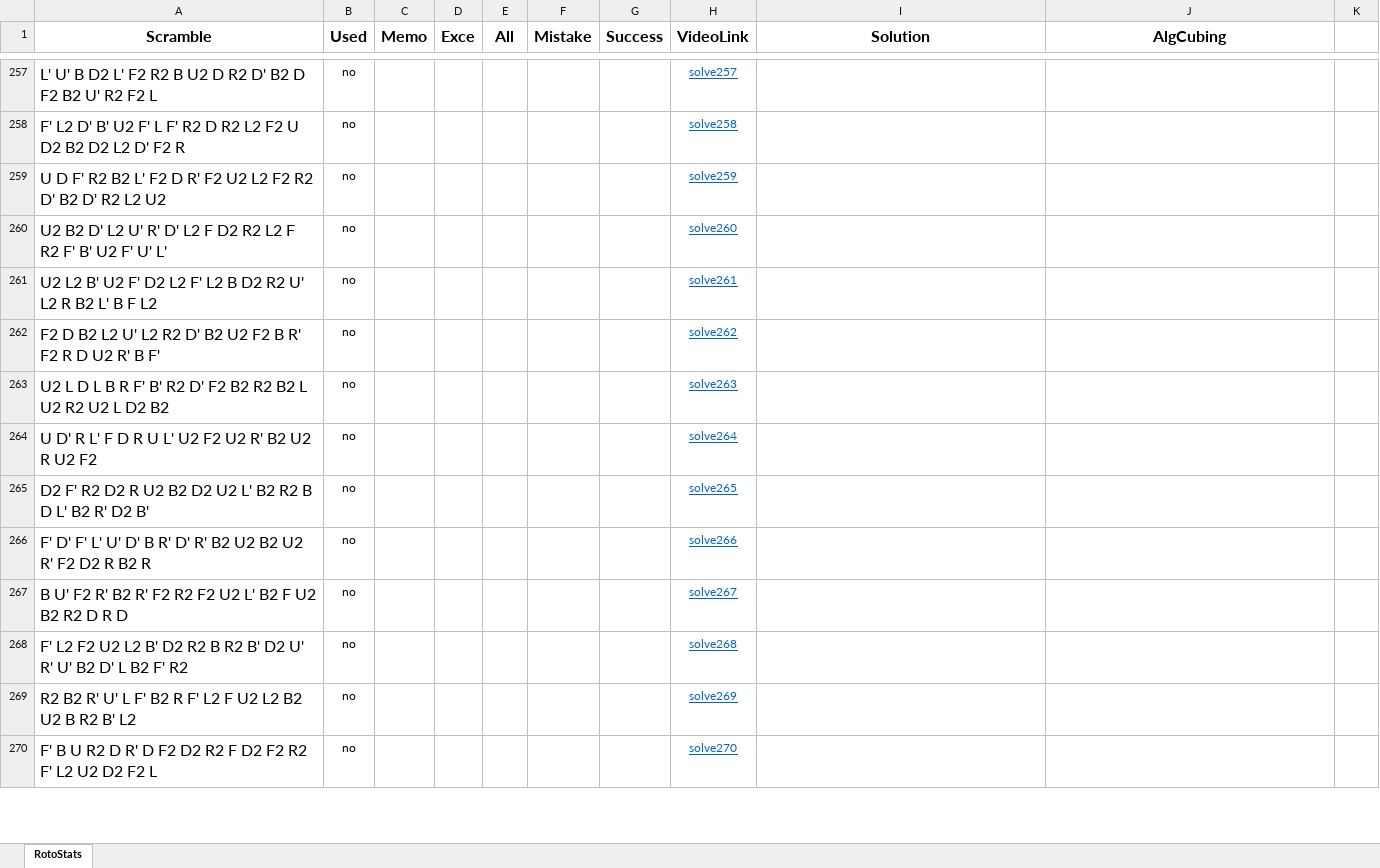
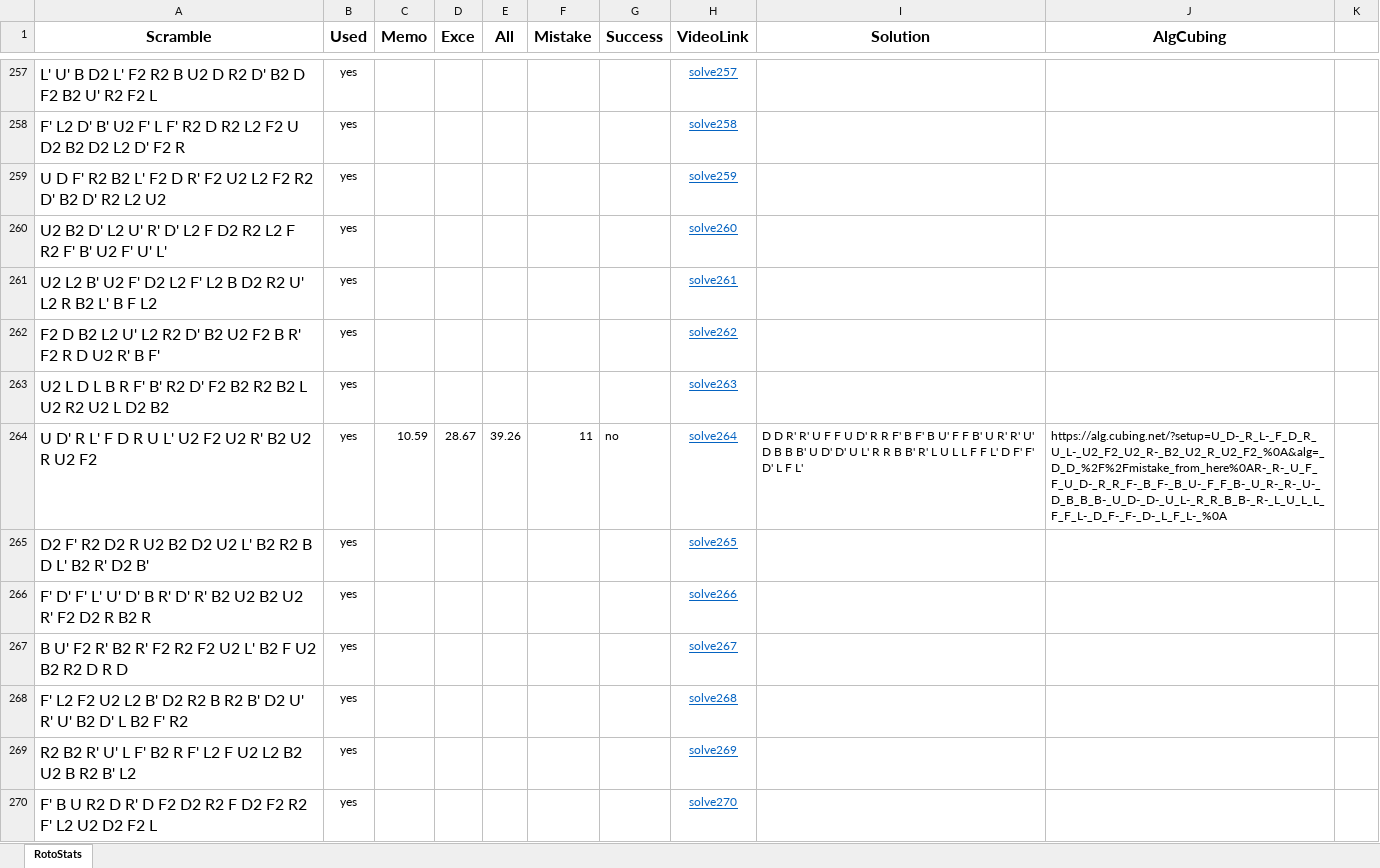
Before and after one commit to RotoHands/RotoDNF_analyzer, an Excel workbook: RotoDNFStats.xlsx, sheet RotoStats, drawn as a sheet; only a part is shown, gaps mark what is left out; values as stored, in another font and other column widths than the file's, no borders; the diff covers the shown part only; the diff names each change by its address in the sheet, - before the commit and + after, or states it on an @@ line.

```diff
--- a/RotoDNFStats.xlsx (sheet RotoStats)
+++ b/RotoDNFStats.xlsx (sheet RotoStats)
-B257:B270 (Used): no
+B257:B270 (Used): yes
-C264 (Memo): (empty)
+C264 (Memo): 10.59
-D264 (Exce): (empty)
+D264 (Exce): 28.67
-E264 (All): (empty)
+E264 (All): 39.26
-F264 (Mistake): (empty)
+F264 (Mistake): 11
-G264 (Success): (empty)
+G264 (Success): no
-I264 (Solution): (empty)
+I264 (Solution): D D R' R' U F F U D' R R F' B F' B U' F F B' U R' R' U' D B B B' U D' D' U L' R R B B' R' L U L L F F L' D F' F' D' L F L'
-J264 (AlgCubing): (empty)
+J264 (AlgCubing): https://alg.cubing.net/?setup=U_D-_R_L-_F_D_R_U_L-_U2_F2_U2_R-_B2_U2_R_U2_F2_%0A&alg=_D_D_%2F%2Fmistake_from_here%0AR-_R-_U_F_F_U_D-_R_R_F-_B_F-_B_U-_F_F_B-_U_R-_R-_U-_D_B_B_B-_U_D-_D-_U_L-_R_R_B_B-_R-_L_U_L_L_F_F_L-_D_F-_F-_D-_L_F_L-_%0A
```
Also changed, not shown: 91 edited cells elsewhere in this sheet, 7 other files.
